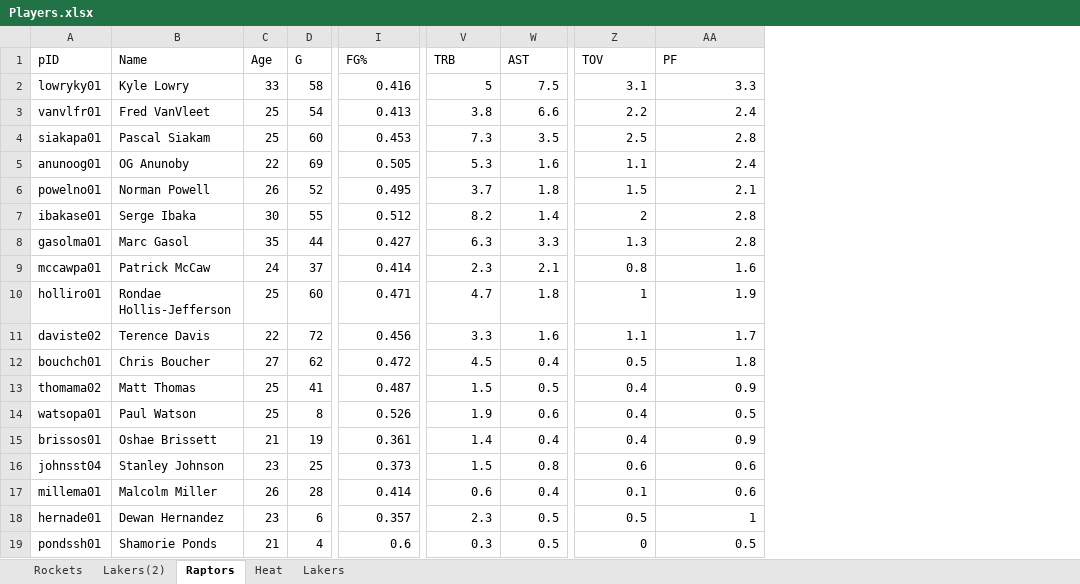
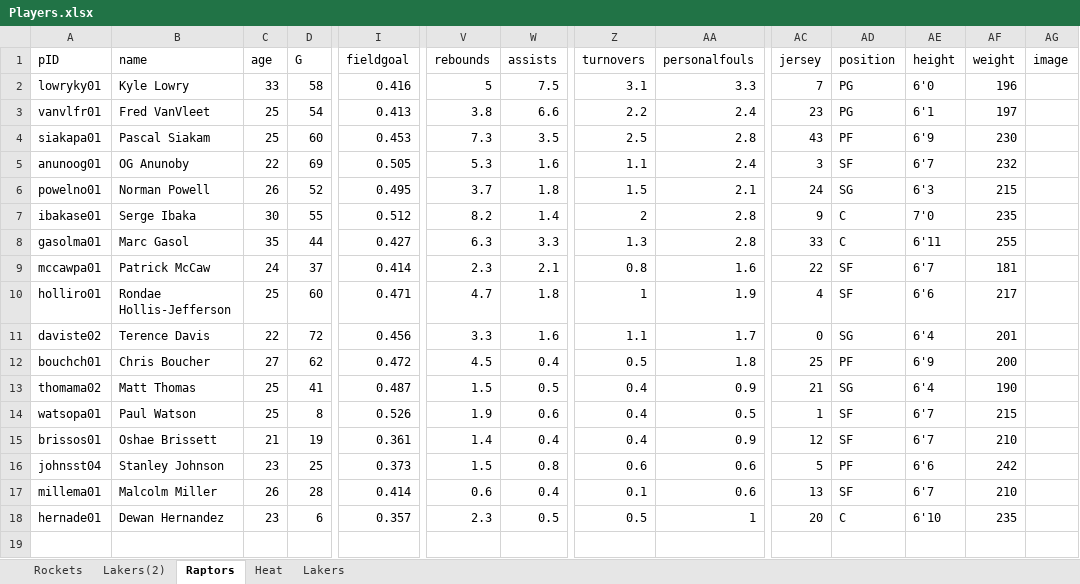
Before and after one commit to liam-mack/Balls-of-War, an Excel workbook: Players.xlsx, sheet Raptors, drawn as a sheet; only a part is shown, gaps mark what is left out; values as stored, in another font and other column widths than the file's, no borders; table styles not drawn; removed rows and columns are numbered as before the commit, all else as after; rows hold the shown columns only; the diff names each change by its address in the sheet, - before the commit and + after, or states it on an @@ line.

Commit message:
Updated table syntax for Raptors/Heat

```diff
--- a/Players.xlsx (sheet Raptors)
+++ b/Players.xlsx (sheet Raptors)
+column AC (jersey), rows 2-18: 7 | 23 | 43 | 3 | 24 | 9 | 33 | 22 | 4 | 0 | 25 | 21 | 1 | 12 | 5 | 13 | 20
+column AD (position), rows 2-18: PG | PG | PF | SF | SG | C | C | SF | SF | SG | PF | SG | SF | SF | PF | SF | C
+column AE (height), rows 2-18: 6'0 | 6'1 | 6'9 | 6'7 | 6'3 | 7'0 | 6'11 | 6'7 | 6'6 | 6'4 | 6'9 | 6'4 | 6'7 | 6'7 | 6'6 | 6'7 | 6'10
+column AF (weight), rows 2-18: 196 | 197 | 230 | 232 | 215 | 235 | 255 | 181 | 217 | 201 | 200 | 190 | 215 | 210 | 242 | 210 | 235
+column AG (image), empty
-B1: Name
+B1: name
-C1: Age
+C1: age
-I1: FG%
+I1: fieldgoal
-V1: TRB
+V1: rebounds
-W1: AST
+W1: assists
-Z1: TOV
+Z1: turnovers
-AA1: PF
+AA1: personalfouls
-row 19: pondssh01 | Shamorie Ponds | 21 | 4 | 0.6 | 0.3 | 0.5 | 0 | 0.5
```
Also changed, not shown: sheet Heat.
